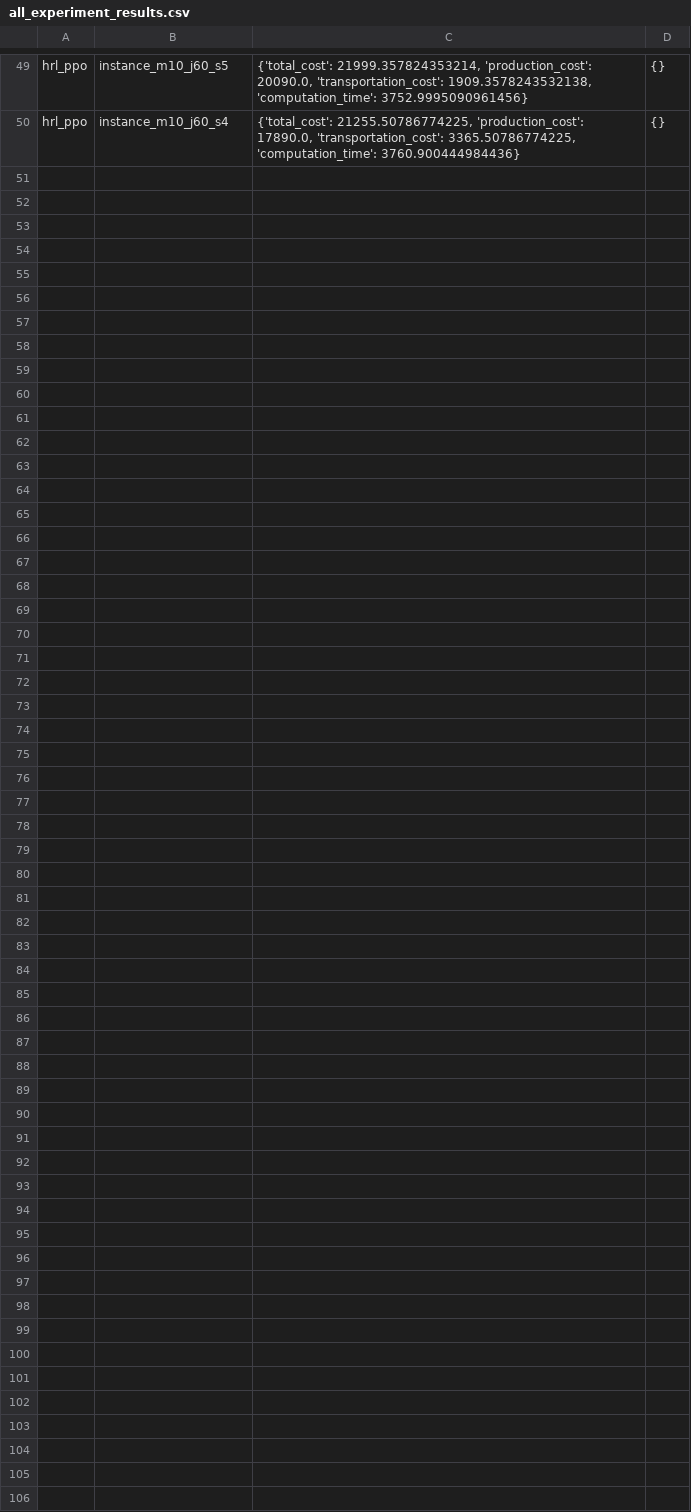
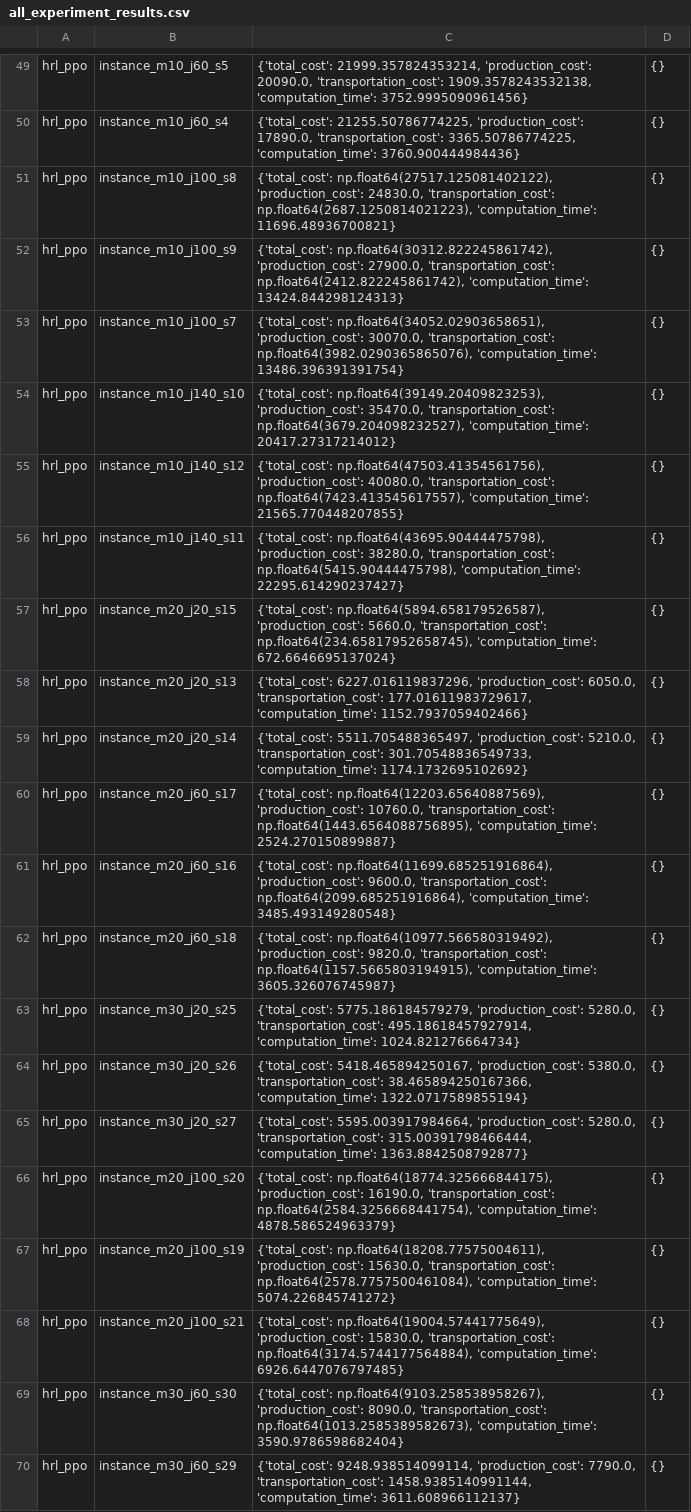
Before and after one commit to siwenLiu67/strongCat, a CSV file: results/all_experiment_results.csv, drawn as a sheet; only a part is shown, gaps mark what is left out; the diff covers the shown part only.

Commit message:
updateRESULTS

```diff
--- a/results/all_experiment_results.csv
+++ b/results/all_experiment_results.csv
@@ -50 +50,21 @@ hrl_ppo,instance_m10_j60_s5,"{'total_cost': 21999.357824353214, 'production_cost
 hrl_ppo,instance_m10_j60_s4,"{'total_cost': 21255.50786774225, 'production_cost': 17890.0, 'transportation_cost': 3365.50786774225, 'computation_time': 3760.900444984436}",{}
+hrl_ppo,instance_m10_j100_s8,"{'total_cost': np.float64(27517.125081402122), 'production_cost': 24830.0, 'transportation_cost': np.float64(2687.1250814021223), 'computation_time': 11696.48936700821}",{}
+hrl_ppo,instance_m10_j100_s9,"{'total_cost': np.float64(30312.822245861742), 'production_cost': 27900.0, 'transportation_cost': np.float64(2412.822245861742), 'computation_time': 13424.844298124313}",{}
+hrl_ppo,instance_m10_j100_s7,"{'total_cost': np.float64(34052.02903658651), 'production_cost': 30070.0, 'transportation_cost': np.float64(3982.0290365865076), 'computation_time': 13486.396391391754}",{}
+hrl_ppo,instance_m10_j140_s10,"{'total_cost': np.float64(39149.20409823253), 'production_cost': 35470.0, 'transportation_cost': np.float64(3679.204098232527), 'computation_time': 20417.27317214012}",{}
+hrl_ppo,instance_m10_j140_s12,"{'total_cost': np.float64(47503.41354561756), 'production_cost': 40080.0, 'transportation_cost': np.float64(7423.413545617557), 'computation_time': 21565.770448207855}",{}
+hrl_ppo,instance_m10_j140_s11,"{'total_cost': np.float64(43695.90444475798), 'production_cost': 38280.0, 'transportation_cost': np.float64(5415.90444475798), 'computation_time': 22295.614290237427}",{}
+hrl_ppo,instance_m20_j20_s15,"{'total_cost': np.float64(5894.658179526587), 'production_cost': 5660.0, 'transportation_cost': np.float64(234.65817952658745), 'computation_time': 672.6646695137024}",{}
+hrl_ppo,instance_m20_j20_s13,"{'total_cost': 6227.016119837296, 'production_cost': 6050.0, 'transportation_cost': 177.01611983729617, 'computation_time': 1152.7937059402466}",{}
+hrl_ppo,instance_m20_j20_s14,"{'total_cost': 5511.705488365497, 'production_cost': 5210.0, 'transportation_cost': 301.70548836549733, 'computation_time': 1174.1732695102692}",{}
+hrl_ppo,instance_m20_j60_s17,"{'total_cost': np.float64(12203.65640887569), 'production_cost': 10760.0, 'transportation_cost': np.float64(1443.6564088756895), 'computation_time': 2524.270150899887}",{}
+hrl_ppo,instance_m20_j60_s16,"{'total_cost': np.float64(11699.685251916864), 'production_cost': 9600.0, 'transportation_cost': np.float64(2099.685251916864), 'computation_time': 3485.493149280548}",{}
+hrl_ppo,instance_m20_j60_s18,"{'total_cost': np.float64(10977.566580319492), 'production_cost': 9820.0, 'transportation_cost': np.float64(1157.5665803194915), 'computation_time': 3605.326076745987}",{}
+hrl_ppo,instance_m30_j20_s25,"{'total_cost': 5775.186184579279, 'production_cost': 5280.0, 'transportation_cost': 495.18618457927914, 'computation_time': 1024.821276664734}",{}
+hrl_ppo,instance_m30_j20_s26,"{'total_cost': 5418.465894250167, 'production_cost': 5380.0, 'transportation_cost': 38.465894250167366, 'computation_time': 1322.0717589855194}",{}
+hrl_ppo,instance_m30_j20_s27,"{'total_cost': 5595.003917984664, 'production_cost': 5280.0, 'transportation_cost': 315.00391798466444, 'computation_time': 1363.8842508792877}",{}
+hrl_ppo,instance_m20_j100_s20,"{'total_cost': np.float64(18774.325666844175), 'production_cost': 16190.0, 'transportation_cost': np.float64(2584.3256668441754), 'computation_time': 4878.586524963379}",{}
+hrl_ppo,instance_m20_j100_s19,"{'total_cost': np.float64(18208.77575004611), 'production_cost': 15630.0, 'transportation_cost': np.float64(2578.7757500461084), 'computation_time': 5074.226845741272}",{}
+hrl_ppo,instance_m20_j100_s21,"{'total_cost': np.float64(19004.57441775649), 'production_cost': 15830.0, 'transportation_cost': np.float64(3174.5744177564884), 'computation_time': 6926.6447076797485}",{}
+hrl_ppo,instance_m30_j60_s30,"{'total_cost': np.float64(9103.258538958267), 'production_cost': 8090.0, 'transportation_cost': np.float64(1013.2585389582673), 'computation_time': 3590.9786598682404}",{}
+hrl_ppo,instance_m30_j60_s29,"{'total_cost': 9248.938514099114, 'production_cost': 7790.0, 'transportation_cost': 1458.9385140991144, 'computation_time': 3611.608966112137}",{}
```
Also changed, not shown: 10 added rows elsewhere in this file.
